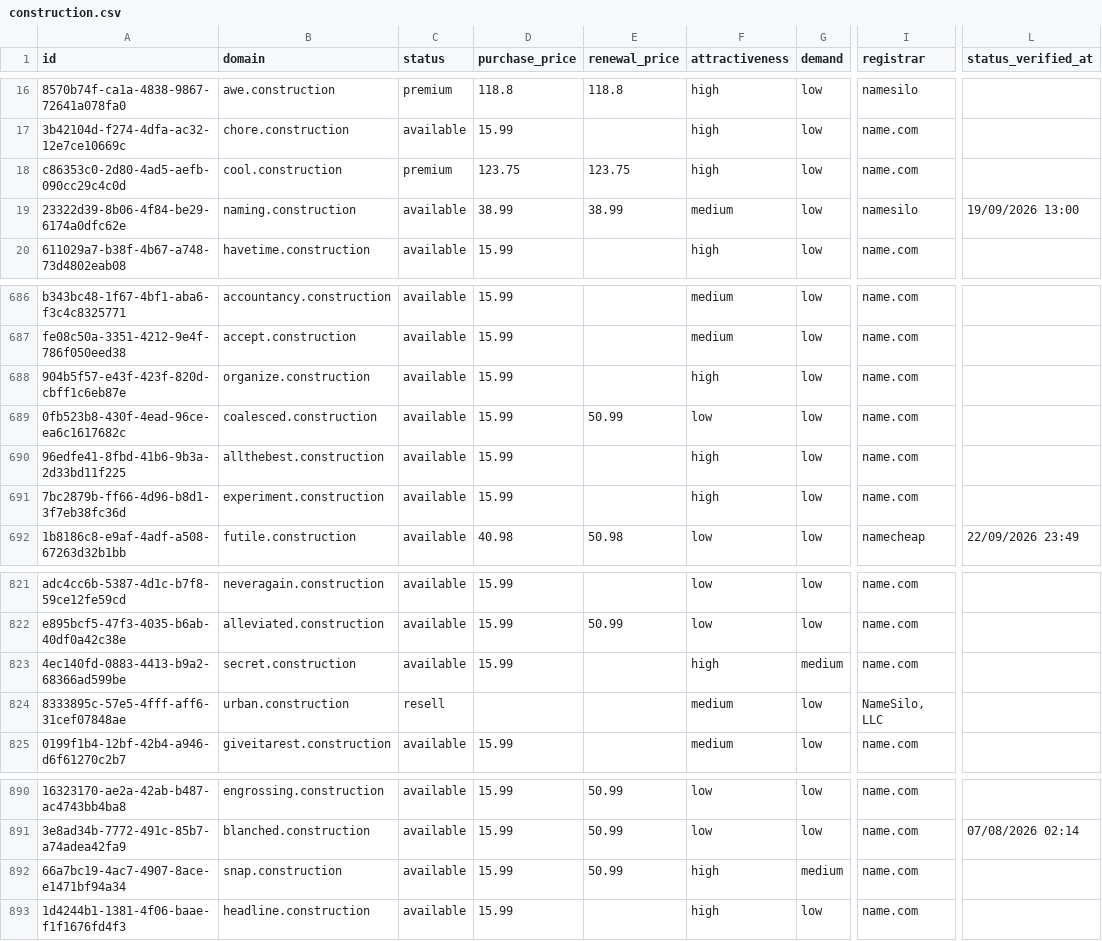
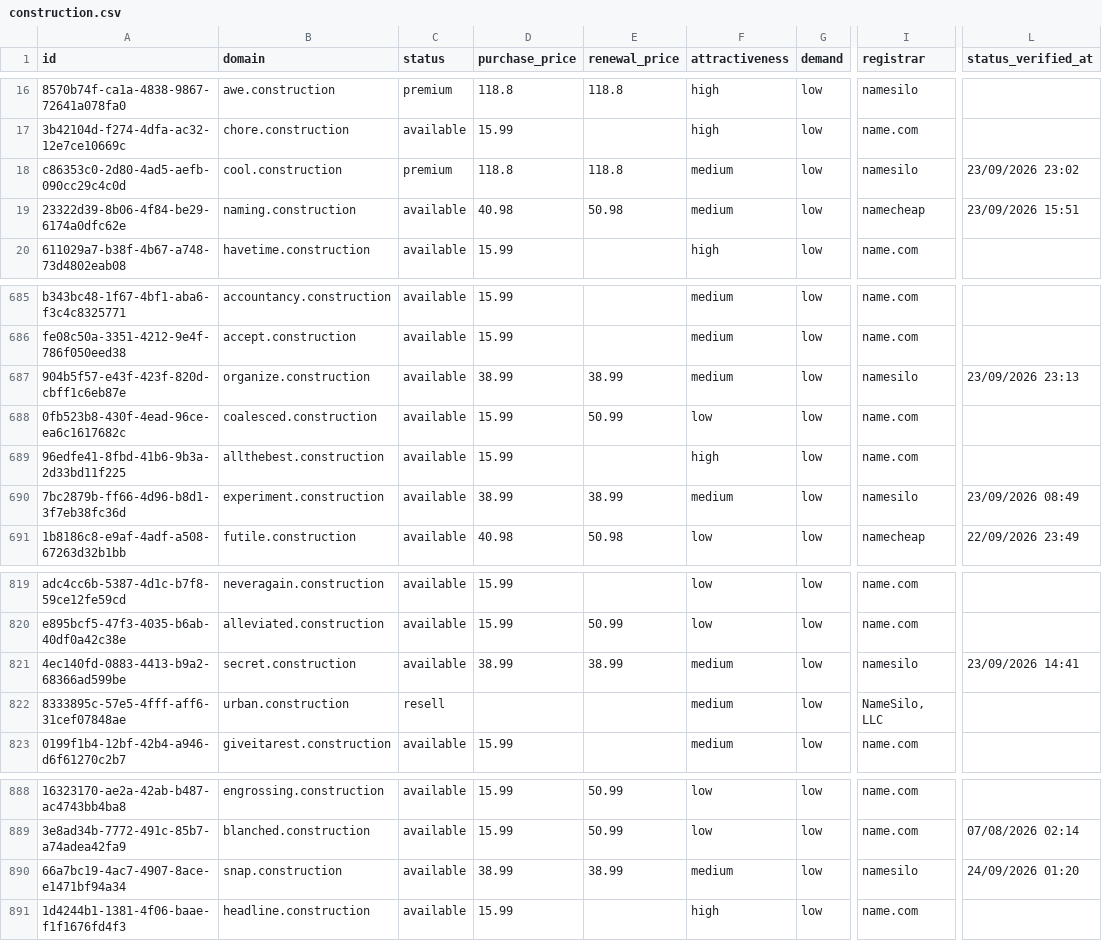
Before and after one commit to UniqueDomains/construction-oneword-domains, a CSV file: construction.csv, drawn as a sheet; only a part is shown, gaps mark what is left out; addresses are those after the commit; the diff covers the shown part only; the diff names each change by its address in the sheet, - before the commit and + after, or states it on an @@ line.

```diff
--- a/construction.csv
+++ b/construction.csv
-D18 (purchase_price): 123.75
+D18 (purchase_price): 118.8
-E18 (renewal_price): 123.75
+E18 (renewal_price): 118.8
-F18 (attractiveness): high
+F18 (attractiveness): medium
-I18 (registrar): name.com
+I18 (registrar): namesilo
-L18 (status_verified_at): (empty)
+L18 (status_verified_at): 23/09/2026 23:02
-D19 (purchase_price): 38.99
+D19 (purchase_price): 40.98
-E19 (renewal_price): 38.99
+E19 (renewal_price): 50.98
-I19 (registrar): namesilo
+I19 (registrar): namecheap
-L19 (status_verified_at): 19/09/2026 13:00
+L19 (status_verified_at): 23/09/2026 15:51
-D687 (purchase_price): 15.99
+D687 (purchase_price): 38.99
-E687 (renewal_price): (empty)
+E687 (renewal_price): 38.99
-F687 (attractiveness): high
+F687 (attractiveness): medium
-I687 (registrar): name.com
+I687 (registrar): namesilo
-L687 (status_verified_at): (empty)
+L687 (status_verified_at): 23/09/2026 23:13
-D690 (purchase_price): 15.99
+D690 (purchase_price): 38.99
-E690 (renewal_price): (empty)
+E690 (renewal_price): 38.99
-F690 (attractiveness): high
+F690 (attractiveness): medium
-I690 (registrar): name.com
+I690 (registrar): namesilo
-L690 (status_verified_at): (empty)
+L690 (status_verified_at): 23/09/2026 08:49
-D821 (purchase_price): 15.99
+D821 (purchase_price): 38.99
-E821 (renewal_price): (empty)
+E821 (renewal_price): 38.99
-F821 (attractiveness): high
+F821 (attractiveness): medium
-G821 (demand): medium
+G821 (demand): low
-I821 (registrar): name.com
+I821 (registrar): namesilo
-L821 (status_verified_at): (empty)
+L821 (status_verified_at): 23/09/2026 14:41
-D890 (purchase_price): 15.99
+D890 (purchase_price): 38.99
-E890 (renewal_price): 50.99
+E890 (renewal_price): 38.99
-F890 (attractiveness): high
+F890 (attractiveness): medium
-G890 (demand): medium
+G890 (demand): low
-I890 (registrar): name.com
+I890 (registrar): namesilo
-L890 (status_verified_at): (empty)
+L890 (status_verified_at): 24/09/2026 01:20
```
Also changed, not shown: 2 added rows, 2 removed rows and 129 edited cells elsewhere in this file, 4 other files.
